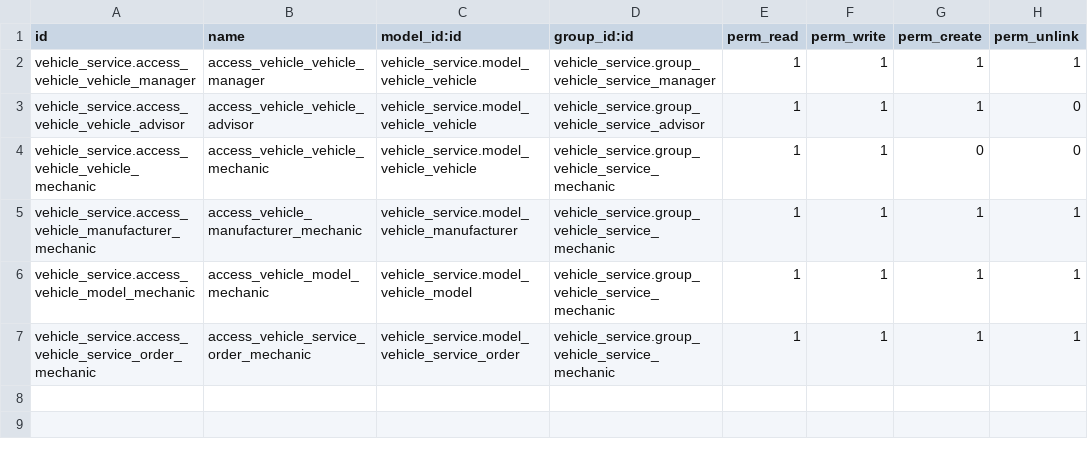
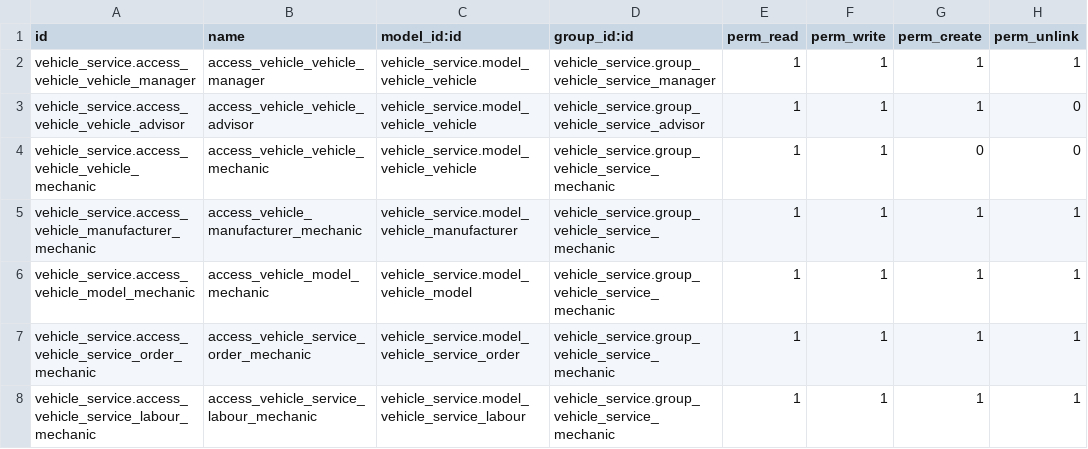
Before and after one commit to Pravin7955/vehicle-service-management, a CSV file: addons/vehicle_service/security/ir.model.access.csv, drawn as a sheet; the diff names each change by its address in the sheet, - before the commit and + after, or states it on an @@ line.

Commit message:
Add vehicle service labour model

```diff
--- a/addons/vehicle_service/security/ir.model.access.csv
+++ b/addons/vehicle_service/security/ir.model.access.csv
+row 8: vehicle_service.access_vehicle_service_labour_mechanic | access_vehicle_service_labour_mechanic | vehicle_service.model_vehicle_service_labour | vehicle_service.group_vehicle_service_mechanic | 1 | 1 | 1 | 1
```
Also changed, not shown: 4 other files.
